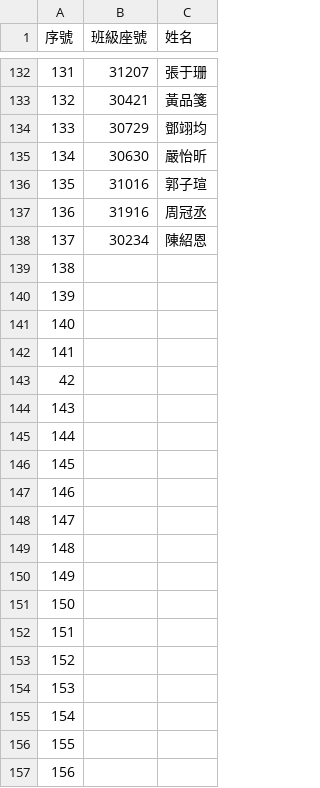
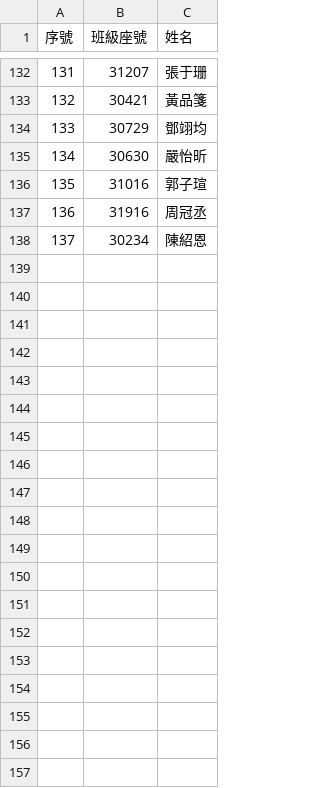
Before and after one commit to ncchen99/wh30-lottery, a CSV file: assets/data/畢業活動抽獎名單 - IG抽獎名單.csv, drawn as a sheet; only a part is shown, gaps mark what is left out; the diff covers the shown part only; the diff names each change by its address in the sheet, - before the commit and + after, or states it on an @@ line.

```diff
--- a/assets/data/畢業活動抽獎名單 - IG抽獎名單.csv
+++ b/assets/data/畢業活動抽獎名單 - IG抽獎名單.csv
-row 139: 138
-row 140: 139
-row 141: 140
-row 142: 141
-row 143: 42
-row 144: 143
-row 145: 144
-row 146: 145
-row 147: 146
-row 148: 147
-row 149: 148
-row 150: 149
-row 151: 150
-row 152: 151
-row 153: 152
-row 154: 153
-row 155: 154
-row 156: 155
-row 157: 156
```
Also changed, not shown: 44 removed rows and 28 edited cells elsewhere in this file, assets/data/畢業活動抽獎名單 - Line抽獎名單.csv, 1 other file.
